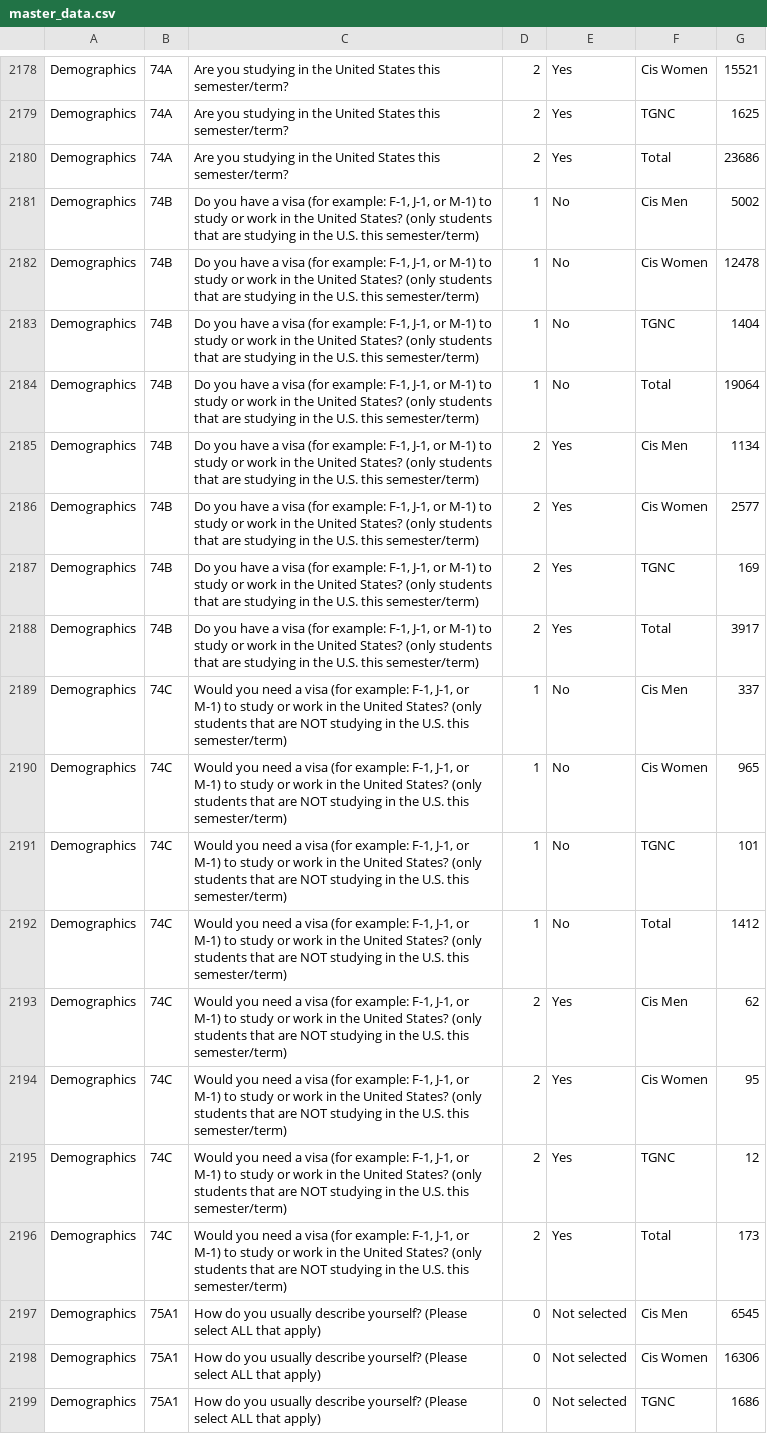
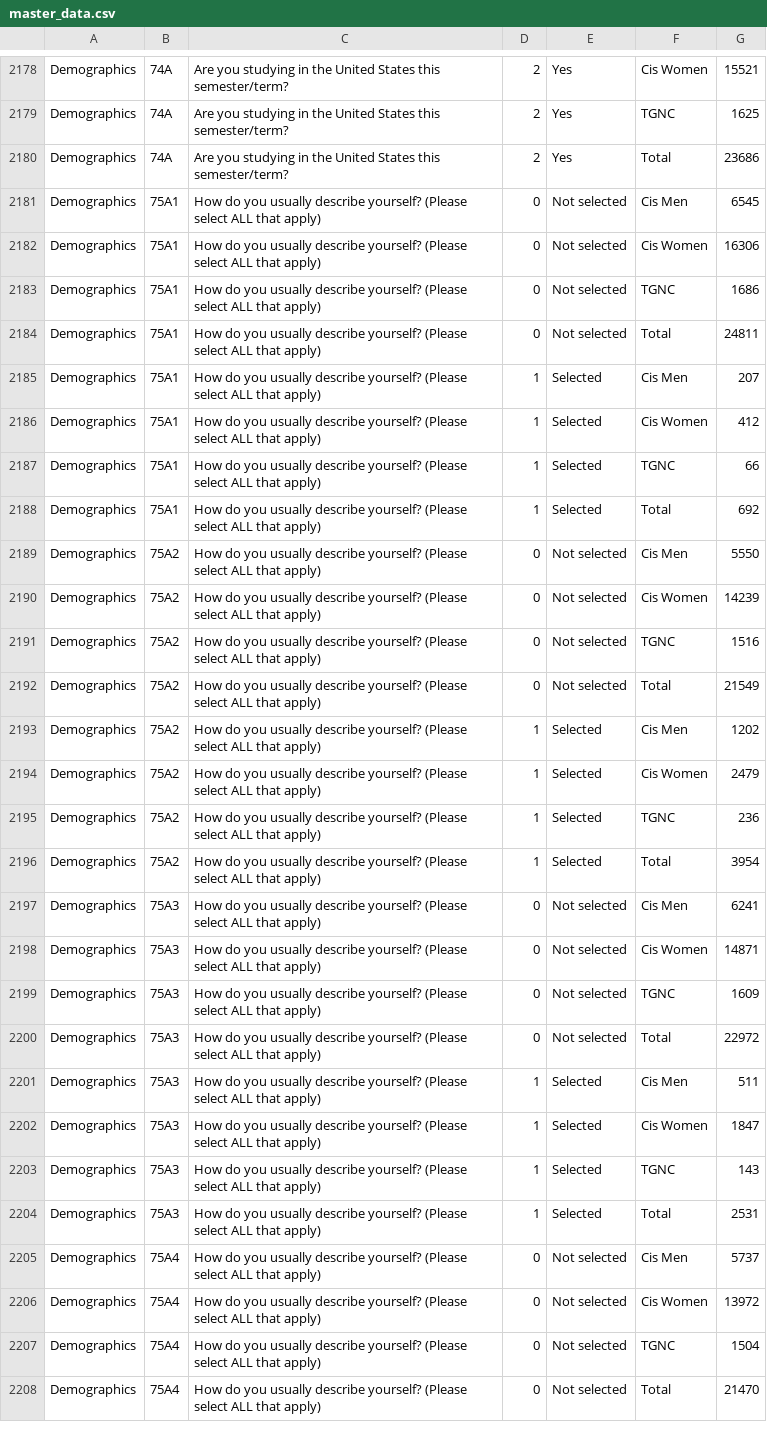
Before and after one commit to gcerva11/alcandsubstanceuse_analysis, a CSV file: data/master_data.csv, drawn as a sheet; only a part is shown, gaps mark what is left out; the shorter side is filled out with more unchanged rows.

```diff
--- a/data/master_data.csv
+++ b/data/master_data.csv
@@ -2180,18 +2180,2 @@ Demographics,74A,Are you studying in the United States this semester/term?,2,Yes
 Demographics,74A,Are you studying in the United States this semester/term?,2,Yes,Total,23686
-Demographics,74B,"Do you have a visa (for example: F-1, J-1, or M-1) to study or work in the United States? (only students that are studying in the U.S. this semester/term)",1,No,Cis Men,5002
-Demographics,74B,"Do you have a visa (for example: F-1, J-1, or M-1) to study or work in the United States? (only students that are studying in the U.S. this semester/term)",1,No,Cis Women,12478
-Demographics,74B,"Do you have a visa (for example: F-1, J-1, or M-1) to study or work in the United States? (only students that are studying in the U.S. this semester/term)",1,No,TGNC,1404
-Demographics,74B,"Do you have a visa (for example: F-1, J-1, or M-1) to study or work in the United States? (only students that are studying in the U.S. this semester/term)",1,No,Total,19064
-Demographics,74B,"Do you have a visa (for example: F-1, J-1, or M-1) to study or work in the United States? (only students that are studying in the U.S. this semester/term)",2,Yes,Cis Men,1134
-Demographics,74B,"Do you have a visa (for example: F-1, J-1, or M-1) to study or work in the United States? (only students that are studying in the U.S. this semester/term)",2,Yes,Cis Women,2577
-Demographics,74B,"Do you have a visa (for example: F-1, J-1, or M-1) to study or work in the United States? (only students that are studying in the U.S. this semester/term)",2,Yes,TGNC,169
-Demographics,74B,"Do you have a visa (for example: F-1, J-1, or M-1) to study or work in the United States? (only students that are studying in the U.S. this semester/term)",2,Yes,Total,3917
-Demographics,74C,"Would you need a visa (for example: F-1, J-1, or M-1) to study or work in the United States? (only students that are NOT studying in the U.S. this semester/term)",1,No,Cis Men,337
-Demographics,74C,"Would you need a visa (for example: F-1, J-1, or M-1) to study or work in the United States? (only students that are NOT studying in the U.S. this semester/term)",1,No,Cis Women,965
-Demographics,74C,"Would you need a visa (for example: F-1, J-1, or M-1) to study or work in the United States? (only students that are NOT studying in the U.S. this semester/term)",1,No,TGNC,101
-Demographics,74C,"Would you need a visa (for example: F-1, J-1, or M-1) to study or work in the United States? (only students that are NOT studying in the U.S. this semester/term)",1,No,Total,1412
-Demographics,74C,"Would you need a visa (for example: F-1, J-1, or M-1) to study or work in the United States? (only students that are NOT studying in the U.S. this semester/term)",2,Yes,Cis Men,62
-Demographics,74C,"Would you need a visa (for example: F-1, J-1, or M-1) to study or work in the United States? (only students that are NOT studying in the U.S. this semester/term)",2,Yes,Cis Women,95
-Demographics,74C,"Would you need a visa (for example: F-1, J-1, or M-1) to study or work in the United States? (only students that are NOT studying in the U.S. this semester/term)",2,Yes,TGNC,12
-Demographics,74C,"Would you need a visa (for example: F-1, J-1, or M-1) to study or work in the United States? (only students that are NOT studying in the U.S. this semester/term)",2,Yes,Total,173
 Demographics,75A1,How do you usually describe yourself? (Please select ALL that apply),0,Not selected,Cis Men,6545
```
Also changed, not shown: 4 other files.
